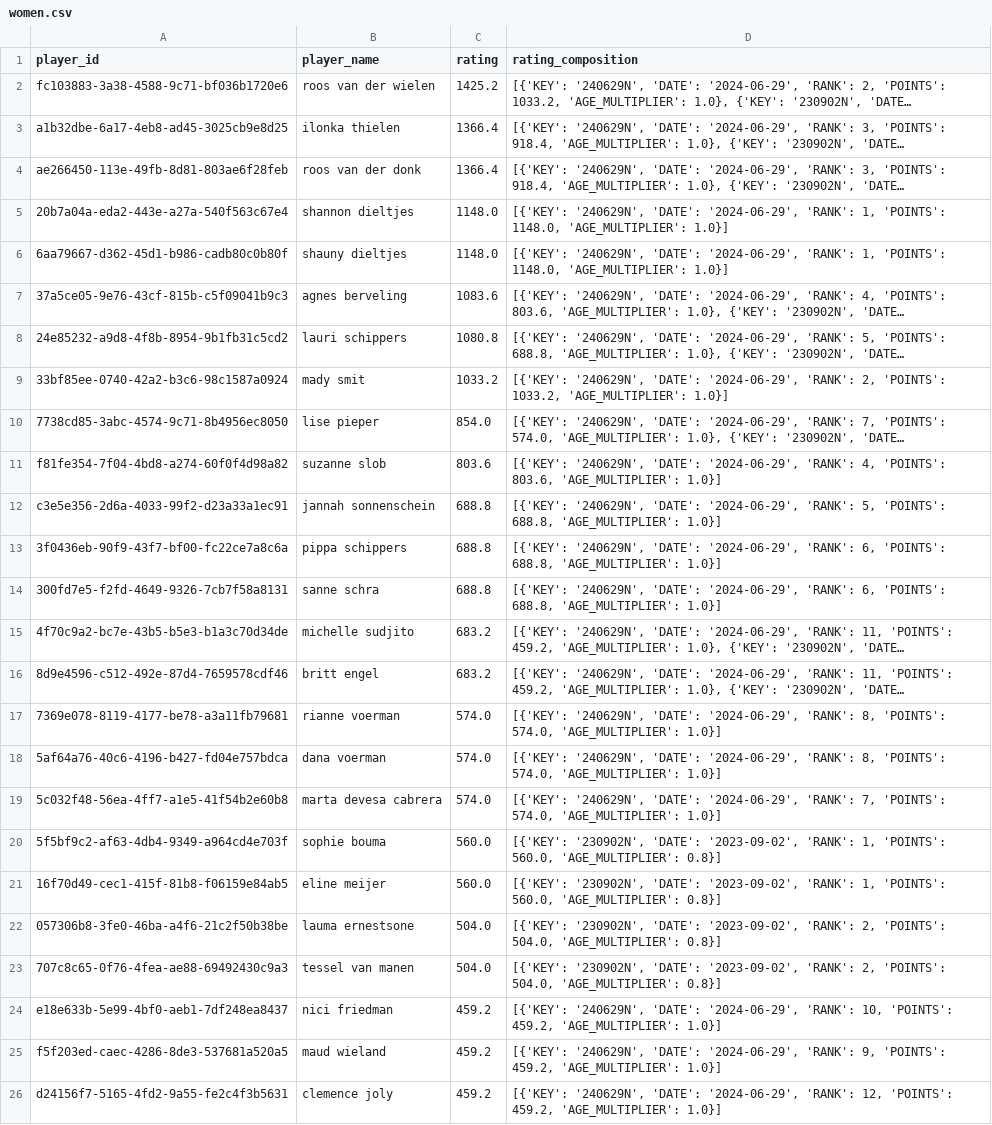
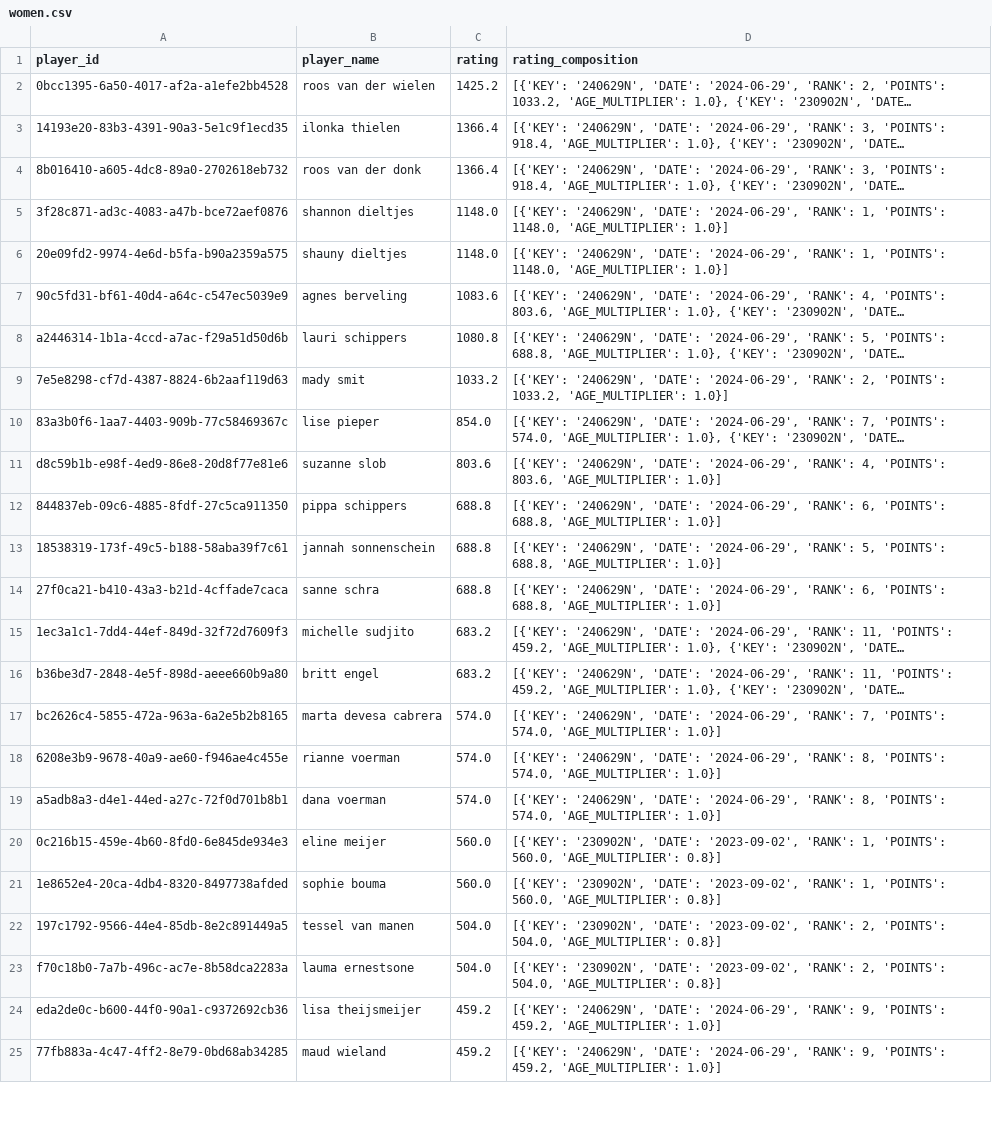
Before and after one commit to RudoBrus/dutch-roundnet-ranking, a CSV file: rankings/women.csv, drawn as a sheet; only a part is shown; long unchanged cells end in …; removed rows and columns are numbered as before the commit, all else as after; the diff covers the shown part only; the diff names each change by its address in the sheet, - before the commit and + after, or states it on an @@ line.

```diff
--- a/rankings/women.csv
+++ b/rankings/women.csv
-A2 (player_id): fc103883-3a38-4588-9c71-bf036b1720e6
+A2 (player_id): 0bcc1395-6a50-4017-af2a-a1efe2bb4528
-A3 (player_id): a1b32dbe-6a17-4eb8-ad45-3025cb9e8d25
+A3 (player_id): 14193e20-83b3-4391-90a3-5e1c9f1ecd35
-A4 (player_id): ae266450-113e-49fb-8d81-803ae6f28feb
+A4 (player_id): 8b016410-a605-4dc8-89a0-2702618eb732
-A5 (player_id): 20b7a04a-eda2-443e-a27a-540f563c67e4
+A5 (player_id): 3f28c871-ad3c-4083-a47b-bce72aef0876
-A6 (player_id): 6aa79667-d362-45d1-b986-cadb80c0b80f
+A6 (player_id): 20e09fd2-9974-4e6d-b5fa-b90a2359a575
-A7 (player_id): 37a5ce05-9e76-43cf-815b-c5f09041b9c3
+A7 (player_id): 90c5fd31-bf61-40d4-a64c-c547ec5039e9
-A8 (player_id): 24e85232-a9d8-4f8b-8954-9b1fb31c5cd2
+A8 (player_id): a2446314-1b1a-4ccd-a7ac-f29a51d50d6b
-A9 (player_id): 33bf85ee-0740-42a2-b3c6-98c1587a0924
+A9 (player_id): 7e5e8298-cf7d-4387-8824-6b2aaf119d63
-A10 (player_id): 7738cd85-3abc-4574-9c71-8b4956ec8050
+A10 (player_id): 83a3b0f6-1aa7-4403-909b-77c58469367c
-A11 (player_id): f81fe354-7f04-4bd8-a274-60f0f4d98a82
+A11 (player_id): d8c59b1b-e98f-4ed9-86e8-20d8f77e81e6
-row 12: c3e5e356-2d6a-4033-99f2-d23a33a1ec91 | jannah sonnenschein | 688.8 | [{'KEY': '240629N', 'DATE': '2024-06-29', 'RANK': 5, 'POINTS': 688.8, 'AGE_MULTIPLIER': 1.0}]
-A12 (player_id): 3f0436eb-90f9-43f7-bf00-fc22ce7a8c6a
+A12 (player_id): 844837eb-09c6-4885-8fdf-27c5ca911350
+row 13: 18538319-173f-49c5-b188-58aba39f7c61 | jannah sonnenschein | 688.8 | [{'KEY': '240629N', 'DATE': '2024-06-29', 'RANK': 5, 'POINTS': 688.8, 'AGE_MULTIPLIER': 1.0}]
-A14 (player_id): 300fd7e5-f2fd-4649-9326-7cb7f58a8131
+A14 (player_id): 27f0ca21-b410-43a3-b21d-4cffade7caca
-A15 (player_id): 4f70c9a2-bc7e-43b5-b5e3-b1a3c70d34de
+A15 (player_id): 1ec3a1c1-7dd4-44ef-849d-32f72d7609f3
-A16 (player_id): 8d9e4596-c512-492e-87d4-7659578cdf46
+A16 (player_id): b36be3d7-2848-4e5f-898d-aeee660b9a80
+row 17: bc2626c4-5855-472a-963a-6a2e5b2b8165 | marta devesa cabrera | 574.0 | [{'KEY': '240629N', 'DATE': '2024-06-29', 'RANK': 7, 'POINTS': 574.0, 'AGE_MULTIPLIER': 1.0}]
-A18 (player_id): 7369e078-8119-4177-be78-a3a11fb79681
+A18 (player_id): 6208e3b9-9678-40a9-ae60-f946ae4c455e
-A19 (player_id): 5af64a76-40c6-4196-b427-fd04e757bdca
+A19 (player_id): a5adb8a3-d4e1-44ed-a27c-72f0d701b8b1
-row 19: 5c032f48-56ea-4ff7-a1e5-41f54b2e60b8 | marta devesa cabrera | 574.0 | [{'KEY': '240629N', 'DATE': '2024-06-29', 'RANK': 7, 'POINTS': 574.0, 'AGE_MULTIPLIER': 1.0}]
-row 20: 5f5bf9c2-af63-4db4-9349-a964cd4e703f | sophie bouma | 560.0 | [{'KEY': '230902N', 'DATE': '2023-09-02', 'RANK': 1, 'POINTS': 560.0, 'AGE_MULTIPLIER': 0.8}]
-A20 (player_id): 16f70d49-cec1-415f-81b8-f06159e84ab5
+A20 (player_id): 0c216b15-459e-4b60-8fd0-6e845de934e3
+row 21: 1e8652e4-20ca-4db4-8320-8497738afded | sophie bouma | 560.0 | [{'KEY': '230902N', 'DATE': '2023-09-02', 'RANK': 1, 'POINTS': 560.0, 'AGE_MULTIPLIER': 0.8}]
-A22 (player_id): 057306b8-3fe0-46ba-a4f6-21c2f50b38be
+A22 (player_id): 197c1792-9566-44e4-85db-8e2c891449a5
-B22 (player_name): lauma ernestsone
+B22 (player_name): tessel van manen
-A23 (player_id): 707c8c65-0f76-4fea-ae88-69492430c9a3
+A23 (player_id): f70c18b0-7a7b-496c-ac7e-8b58dca2283a
-B23 (player_name): tessel van manen
+B23 (player_name): lauma ernestsone
-A24 (player_id): e18e633b-5e99-4bf0-aeb1-7df248ea8437
+A24 (player_id): eda2de0c-b600-44f0-90a1-c9372692cb36
-B24 (player_name): nici friedman
+B24 (player_name): lisa theijsmeijer
-D24 (rating_composition): …'2024-06-29', 'RANK': 10, 'POINTS': 459.2,…
+D24 (rating_composition): …'2024-06-29', 'RANK': 9, 'POINTS': 459.2,…
-A25 (player_id): f5f203ed-caec-4286-8de3-537681a520a5
+A25 (player_id): 77fb883a-4c47-4ff2-8e79-0bd68ab34285
-row 26: d24156f7-5165-4fd2-9a55-fe2c4f3b5631 | clemence joly | 459.2 | [{'KEY': '240629N', 'DATE': '2024-06-29', 'RANK': 12, 'POINTS': 459.2, 'AGE_MULTIPLIER': 1.0}]
```
Also changed, not shown: 4 added rows, 3 removed rows and 18 edited cells elsewhere in this file, rankings/advanced.csv, rankings/beginner.csv, 2 other files.
